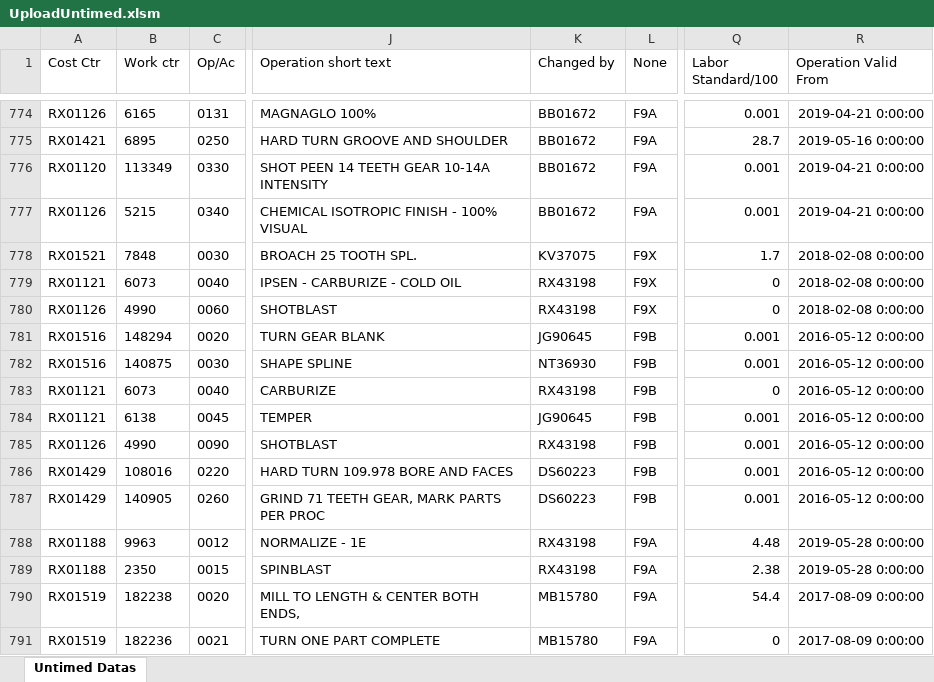
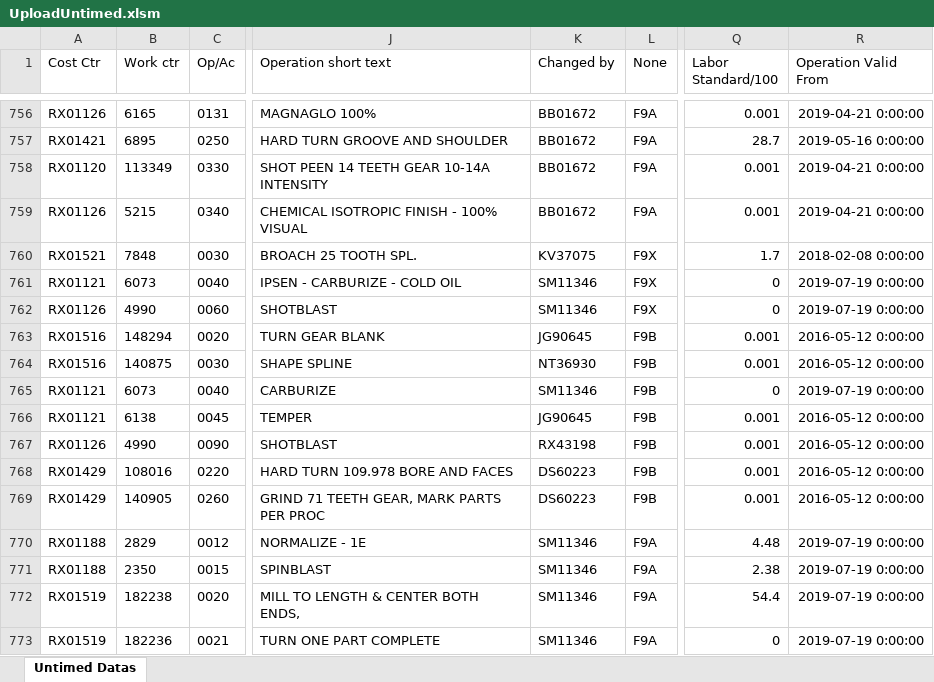
Before and after one commit to pvt900/reportmaker, an Excel workbook: UploadUntimed.xlsm, sheet Untimed Datas, drawn as a sheet; only a part is shown, gaps mark what is left out; values as stored, in another font and other column widths than the file's, no borders; addresses are those after the commit; the diff covers the shown part only; the diff names each change by its address in the sheet, - before the commit and + after, or states it on an @@ line.

```diff
--- a/UploadUntimed.xlsm (sheet Untimed Datas)
+++ b/UploadUntimed.xlsm (sheet Untimed Datas)
-K761:K762 (Changed by): RX43198
+K761:K762 (Changed by): SM11346
-R761:R762 (Operation Valid From): 2018-02-08 0:00:00
+R761:R762 (Operation Valid From): 2019-07-19 0:00:00
-K765 (Changed by): RX43198
+K765 (Changed by): SM11346
-R765 (Operation Valid From): 2016-05-12 0:00:00
+R765 (Operation Valid From): 2019-07-19 0:00:00
-B770 (Work ctr): 9963
+B770 (Work ctr): 2829
-K770:K771 (Changed by): RX43198
+K770:K771 (Changed by): SM11346
-R770:R771 (Operation Valid From): 2019-05-28 0:00:00
+R770:R771 (Operation Valid From): 2019-07-19 0:00:00
-K772:K773 (Changed by): MB15780
+K772:K773 (Changed by): SM11346
-R772:R773 (Operation Valid From): 2017-08-09 0:00:00
+R772:R773 (Operation Valid From): 2019-07-19 0:00:00
```
Also changed, not shown: 25 removed rows and 334 edited cells elsewhere in this sheet, partprogrammaster.xlsx, 2 other files.
